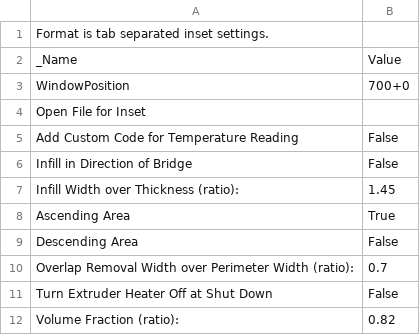
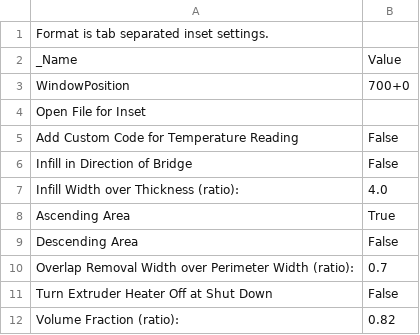
Before and after one commit to makerbot/conveyor, a CSV file: src/main/skeinforge/Replicator slicing defaults/profiles/extrusion/ABS/inset.csv, drawn as a sheet.

```diff
--- a/src/main/skeinforge/Replicator slicing defaults/profiles/extrusion/ABS/inset.csv
+++ b/src/main/skeinforge/Replicator slicing defaults/profiles/extrusion/ABS/inset.csv
@@ -6,3 +6,3 @@ Add Custom Code for Temperature Reading	False
 Infill in Direction of Bridge	False
-Infill Width over Thickness (ratio):	1.45
+Infill Width over Thickness (ratio):	4.0
 Ascending Area	True
```
Also changed, not shown: src/main/skeinforge/Replicator slicing defaults/profiles/extrusion/ABS/alteration.csv, 4 other files.
